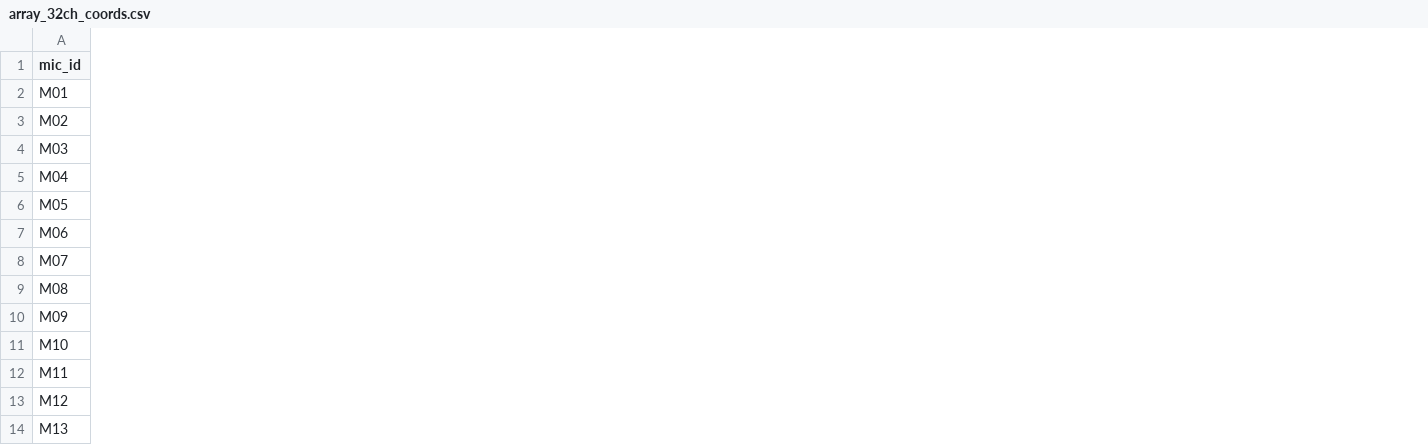
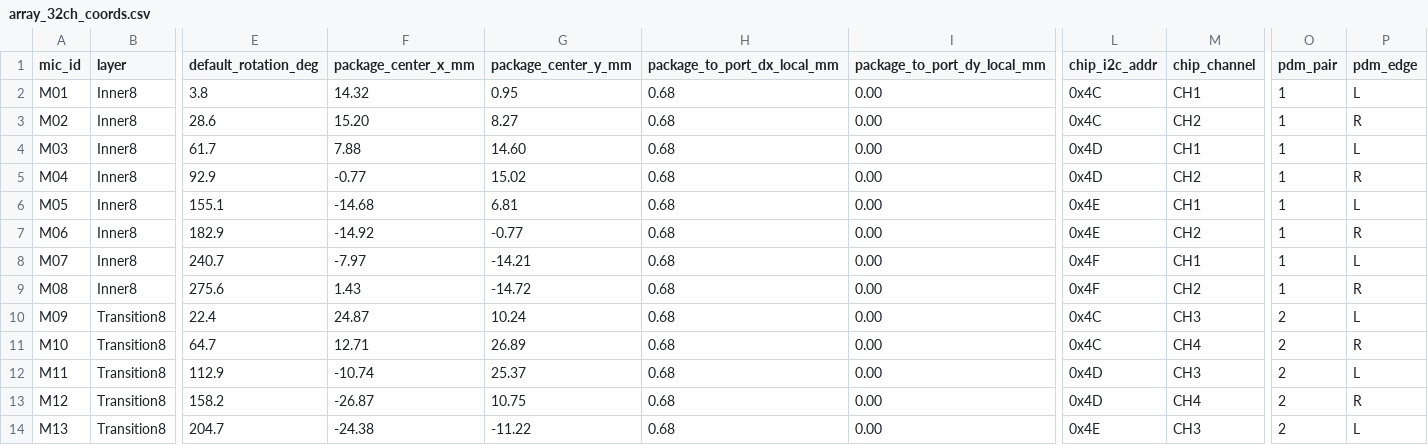
Before and after one commit to sijiaohanshusin/NECCS, a CSV file: docs/array_32ch_coords.csv, drawn as a sheet; only a part is shown, gaps mark what is left out; the diff covers the shown part only; the diff names each change by its address in the sheet, - before the commit and + after, or states it on an @@ line.

```diff
--- a/docs/array_32ch_coords.csv
+++ b/docs/array_32ch_coords.csv
+column B (layer), rows 2-14: Inner8 | Inner8 | Inner8 | Inner8 | Inner8 | Inner8 | Inner8 | Inner8 | Transition8 | Transition8 | Transition8 | Transition8 | Transition8
+column E (default_rotation_deg), rows 2-14: 3.8 | 28.6 | 61.7 | 92.9 | 155.1 | 182.9 | 240.7 | 275.6 | 22.4 | 64.7 | 112.9 | 158.2 | 204.7
+column F (package_center_x_mm), rows 2-14: 14.32 | 15.20 | 7.88 | -0.77 | -14.68 | -14.92 | -7.97 | 1.43 | 24.87 | 12.71 | -10.74 | -26.87 | -24.38
+column G (package_center_y_mm), rows 2-14: 0.95 | 8.27 | 14.60 | 15.02 | 6.81 | -0.77 | -14.21 | -14.72 | 10.24 | 26.89 | 25.37 | 10.75 | -11.22
+column H (package_to_port_dx_local_mm), rows 2-14: all 0.68
+column I (package_to_port_dy_local_mm), rows 2-14: all 0.00
+column L (chip_i2c_addr), rows 2-14: 0x4C | 0x4C | 0x4D | 0x4D | 0x4E | 0x4E | 0x4F | 0x4F | 0x4C | 0x4C | 0x4D | 0x4D | 0x4E
+column M (chip_channel), rows 2-14: CH1 | CH2 | CH1 | CH2 | CH1 | CH2 | CH1 | CH2 | CH3 | CH4 | CH3 | CH4 | CH3
+column O (pdm_pair), rows 2-14: 1 | 1 | 1 | 1 | 1 | 1 | 1 | 1 | 2 | 2 | 2 | 2 | 2
+column P (pdm_edge), rows 2-14: L | R | L | R | L | R | L | R | L | R | L | R | L
```
Also changed, not shown: 6 added columns and 2 edited cells elsewhere in this file, 54 other files.
